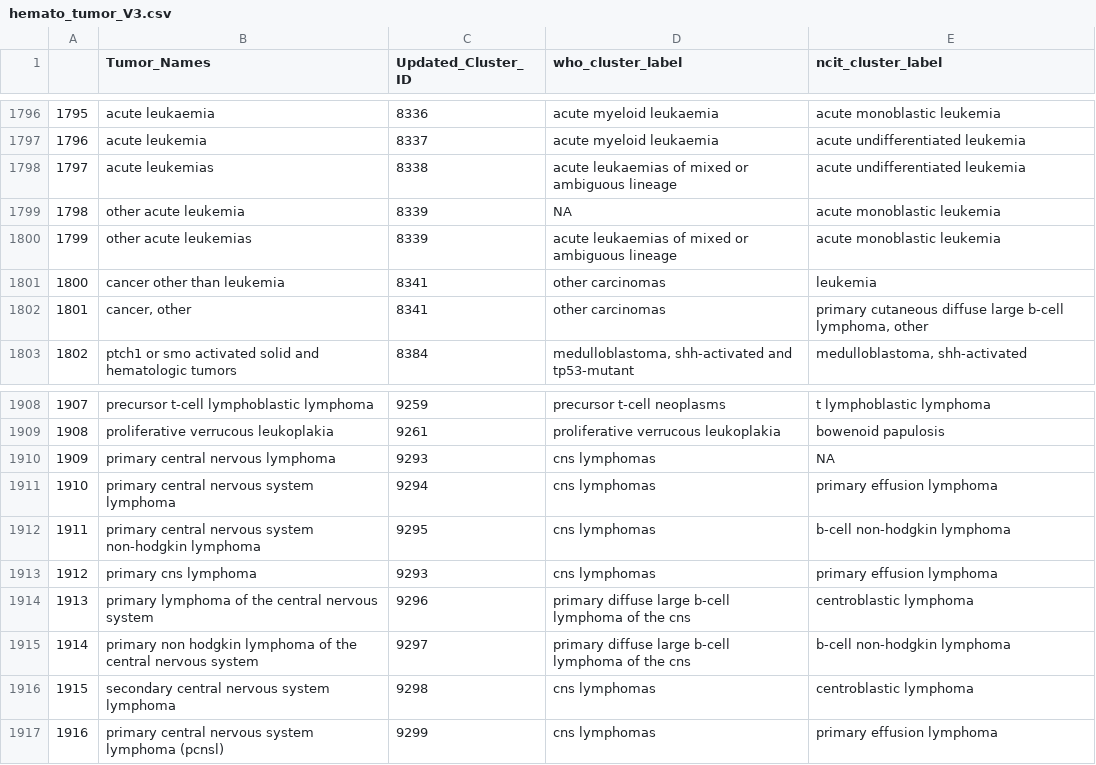
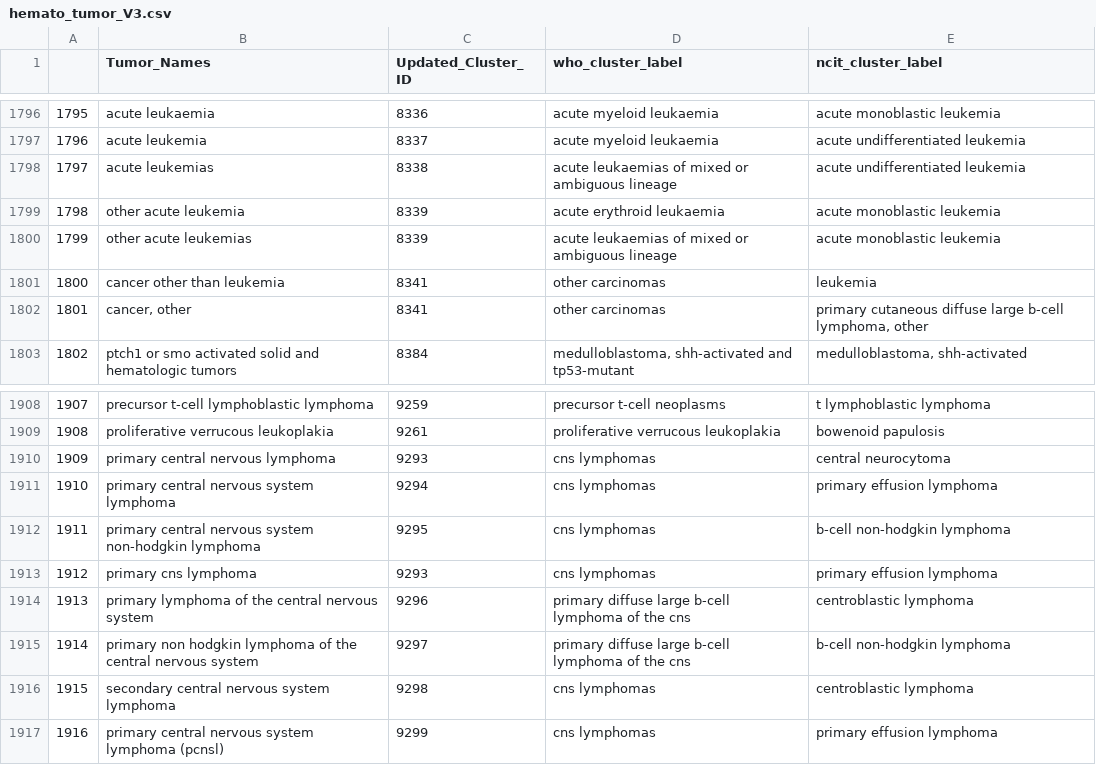
Before and after one commit to TaylorResearchLab/CANTOS, a CSV file: analysis/intermediate/hemato_tumor_V3.csv, drawn as a sheet; only a part is shown, gaps mark what is left out; the diff covers the shown part only.

Commit message:
resolving NA issues in cluster label assignment

```diff
--- a/analysis/intermediate/hemato_tumor_V3.csv
+++ b/analysis/intermediate/hemato_tumor_V3.csv
@@ -1798,3 +1798,3 @@
 "1797","acute leukemias",8338,"acute leukaemias of mixed or ambiguous lineage","acute undifferentiated leukemia"
-"1798","other acute leukemia",8339,NA,"acute monoblastic leukemia"
+"1798","other acute leukemia",8339,"acute erythroid leukaemia","acute monoblastic leukemia"
 "1799","other acute leukemias",8339,"acute leukaemias of mixed or ambiguous lineage","acute monoblastic leukemia"
@@ -1909,3 +1909,3 @@
 "1908","proliferative verrucous leukoplakia",9261,"proliferative verrucous leukoplakia","bowenoid papulosis"
-"1909","primary central nervous lymphoma",9293,"cns lymphomas",NA
+"1909","primary central nervous lymphoma",9293,"cns lymphomas","central neurocytoma"
 "1910","primary central nervous system lymphoma",9294,"cns lymphomas","primary effusion lymphoma"
```
Also changed, not shown: 6 edited cells elsewhere in this file, analysis/intermediate/hemato_tumor_ADA2.csv, 9 other files.
